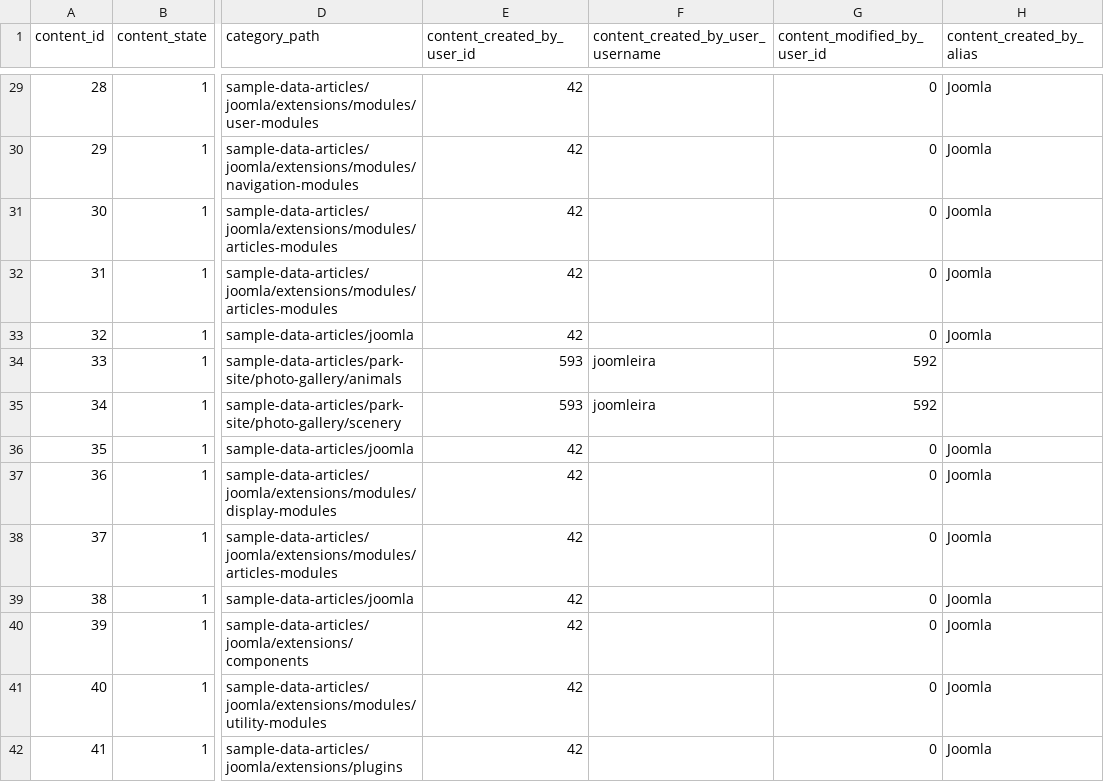
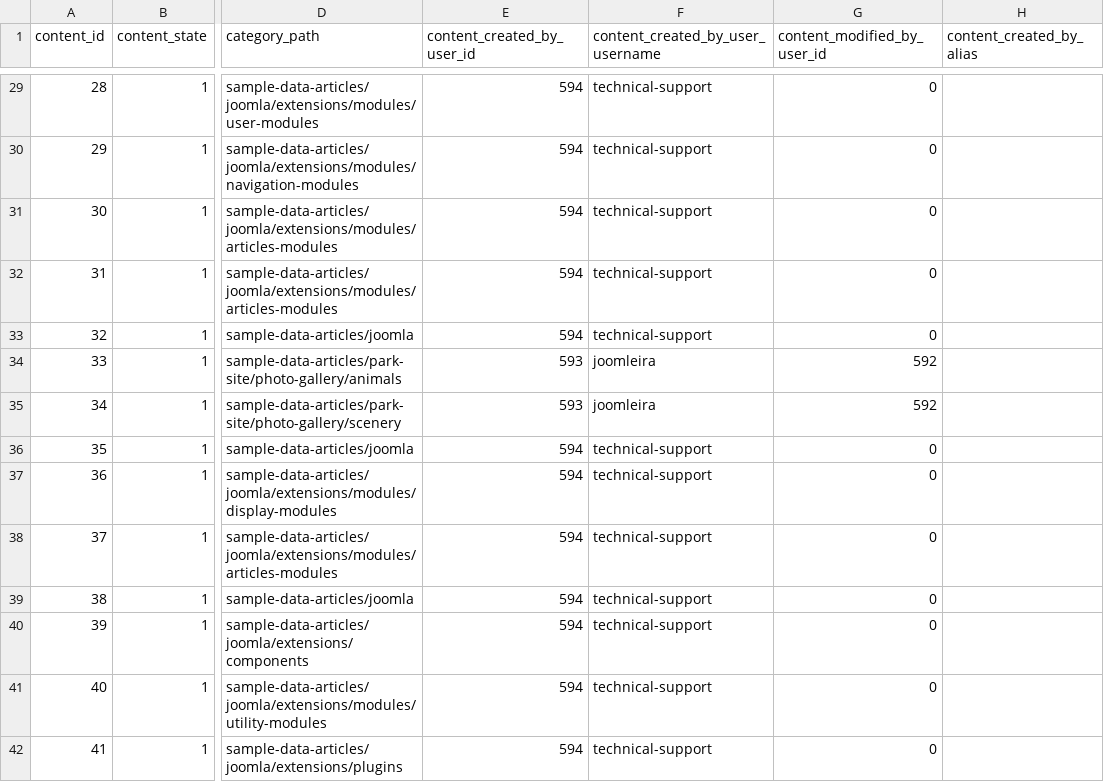
Before and after one commit to alligo/joomla-data-mining-and-machine-learning, a CSV file: output/project-joomla-3/joomla-articles-meta.csv, drawn as a sheet; only a part is shown, gaps mark what is left out; the diff covers the shown part only; the diff names each change by its address in the sheet, - before the commit and + after, or states it on an @@ line.

```diff
--- a/output/project-joomla-3/joomla-articles-meta.csv
+++ b/output/project-joomla-3/joomla-articles-meta.csv
-E29:E33 (content_created_by_user_id): 42
+E29:E33 (content_created_by_user_id): 594
-F29:F33 (content_created_by_user_username): (empty)
+F29:F33 (content_created_by_user_username): technical-support
-H29:H33 (content_created_by_alias): Joomla
+H29:H33 (content_created_by_alias): (empty)
-E36:E42 (content_created_by_user_id): 42
+E36:E42 (content_created_by_user_id): 594
-F36:F42 (content_created_by_user_username): (empty)
+F36:F42 (content_created_by_user_username): technical-support
-H36:H42 (content_created_by_alias): Joomla
+H36:H42 (content_created_by_alias): (empty)
```
Also changed, not shown: 118 edited cells elsewhere in this file, 2 other files.
